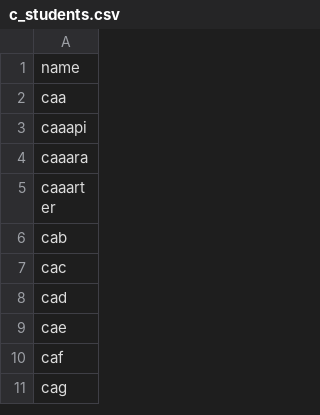
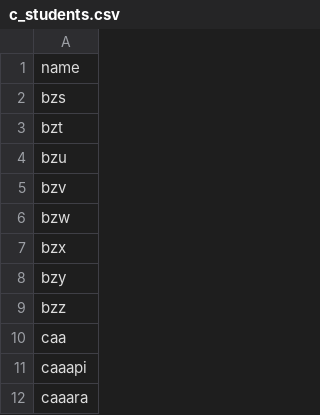
Before and after one commit to SreehariSanjeev04/DBMS_Lab, a CSV file: NITCbase/Files/Output_Files/c_students.csv, drawn as a sheet; only a part is shown; the shorter side is filled out with more unchanged rows.

```diff
--- a/NITCbase/Files/Output_Files/c_students.csv
+++ b/NITCbase/Files/Output_Files/c_students.csv
@@ -1,2 +1,10 @@
 name
+bzs
+bzt
+bzu
+bzv
+bzw
+bzx
+bzy
+bzz
 caa
```
Also changed, not shown: 6 other files.
